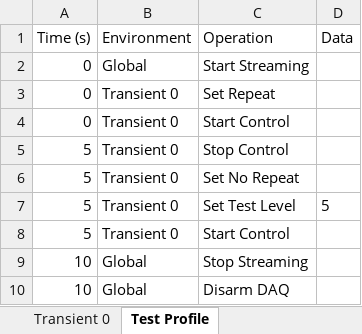
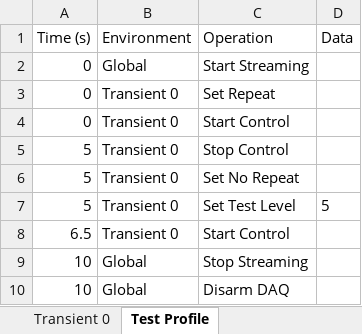
Before and after one commit to sandialabs/rattlesnake-vibration-controller, an Excel workbook: src/rattlesnake/examples/environment/transient/transient_v3.xlsx, sheet Test Profile, drawn as a sheet; values as stored, in another font and other column widths than the file's, no borders; the diff names each change by its address in the sheet, - before the commit and + after, or states it on an @@ line.

```diff
--- a/src/rattlesnake/examples/environment/transient/transient_v3.xlsx (sheet Test Profile)
+++ b/src/rattlesnake/examples/environment/transient/transient_v3.xlsx (sheet Test Profile)
-A8 (Time (s)): 5
+A8 (Time (s)): 6.5
```
Also changed, not shown: src/rattlesnake/examples/environment/random/random_v3.xlsx, src/rattlesnake/examples/environment/sine/sine_v3.xlsx, 21 other files.
